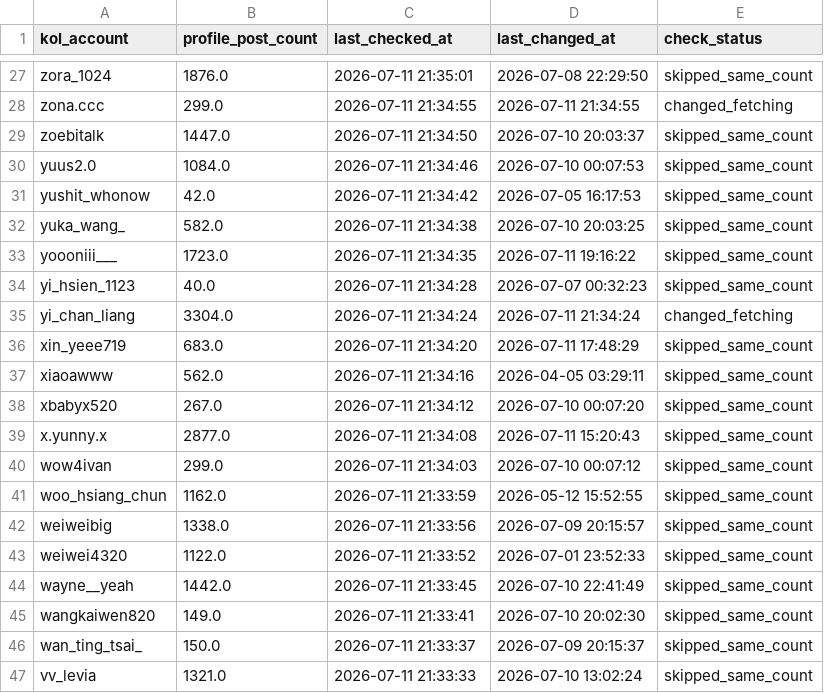
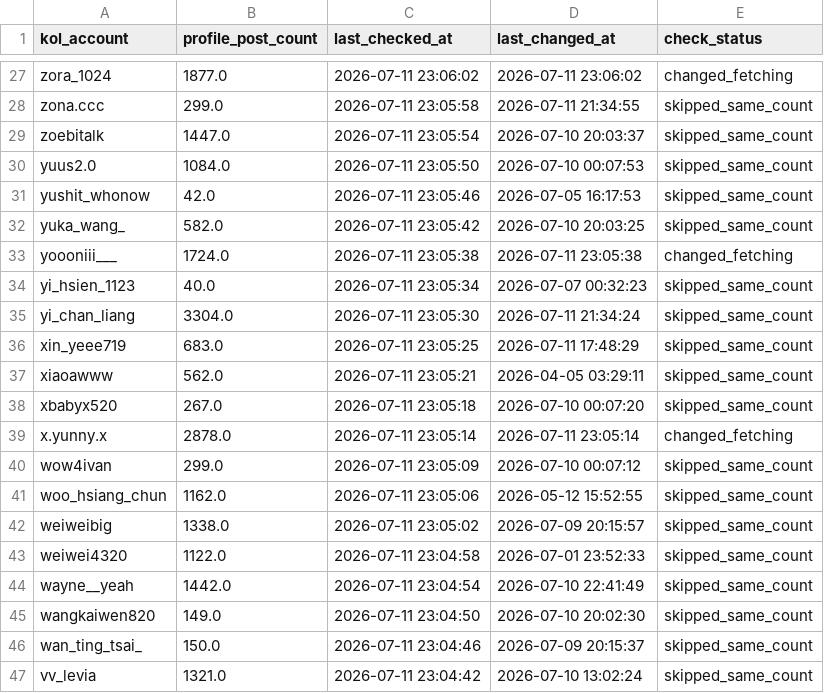
Before and after one commit to sabina-lu/reels-scraping, a CSV file: data/profile_post_state.csv, drawn as a sheet; only a part is shown, gaps mark what is left out; the diff covers the shown part only; the diff names each change by its address in the sheet, - before the commit and + after, or states it on an @@ line.

```diff
--- a/data/profile_post_state.csv
+++ b/data/profile_post_state.csv
-B27 (profile_post_count): 1876.0
+B27 (profile_post_count): 1877.0
-C27 (last_checked_at): 2026-07-11 21:35:01
+C27 (last_checked_at): 2026-07-11 23:06:02
-D27 (last_changed_at): 2026-07-08 22:29:50
+D27 (last_changed_at): 2026-07-11 23:06:02
-E27 (check_status): skipped_same_count
+E27 (check_status): changed_fetching
-C28 (last_checked_at): 2026-07-11 21:34:55
+C28 (last_checked_at): 2026-07-11 23:05:58
-E28 (check_status): changed_fetching
+E28 (check_status): skipped_same_count
-C29 (last_checked_at): 2026-07-11 21:34:50
+C29 (last_checked_at): 2026-07-11 23:05:54
-C30 (last_checked_at): 2026-07-11 21:34:46
+C30 (last_checked_at): 2026-07-11 23:05:50
-C31 (last_checked_at): 2026-07-11 21:34:42
+C31 (last_checked_at): 2026-07-11 23:05:46
-C32 (last_checked_at): 2026-07-11 21:34:38
+C32 (last_checked_at): 2026-07-11 23:05:42
-B33 (profile_post_count): 1723.0
+B33 (profile_post_count): 1724.0
-C33 (last_checked_at): 2026-07-11 21:34:35
+C33 (last_checked_at): 2026-07-11 23:05:38
-D33 (last_changed_at): 2026-07-11 19:16:22
+D33 (last_changed_at): 2026-07-11 23:05:38
-E33 (check_status): skipped_same_count
+E33 (check_status): changed_fetching
-C34 (last_checked_at): 2026-07-11 21:34:28
+C34 (last_checked_at): 2026-07-11 23:05:34
-C35 (last_checked_at): 2026-07-11 21:34:24
+C35 (last_checked_at): 2026-07-11 23:05:30
-E35 (check_status): changed_fetching
+E35 (check_status): skipped_same_count
-C36 (last_checked_at): 2026-07-11 21:34:20
+C36 (last_checked_at): 2026-07-11 23:05:25
-C37 (last_checked_at): 2026-07-11 21:34:16
+C37 (last_checked_at): 2026-07-11 23:05:21
-C38 (last_checked_at): 2026-07-11 21:34:12
+C38 (last_checked_at): 2026-07-11 23:05:18
-B39 (profile_post_count): 2877.0
+B39 (profile_post_count): 2878.0
-C39 (last_checked_at): 2026-07-11 21:34:08
+C39 (last_checked_at): 2026-07-11 23:05:14
-D39 (last_changed_at): 2026-07-11 15:20:43
+D39 (last_changed_at): 2026-07-11 23:05:14
-E39 (check_status): skipped_same_count
+E39 (check_status): changed_fetching
-C40 (last_checked_at): 2026-07-11 21:34:03
+C40 (last_checked_at): 2026-07-11 23:05:09
-C41 (last_checked_at): 2026-07-11 21:33:59
+C41 (last_checked_at): 2026-07-11 23:05:06
-C42 (last_checked_at): 2026-07-11 21:33:56
+C42 (last_checked_at): 2026-07-11 23:05:02
-C43 (last_checked_at): 2026-07-11 21:33:52
+C43 (last_checked_at): 2026-07-11 23:04:58
-C44 (last_checked_at): 2026-07-11 21:33:45
+C44 (last_checked_at): 2026-07-11 23:04:54
-C45 (last_checked_at): 2026-07-11 21:33:41
+C45 (last_checked_at): 2026-07-11 23:04:50
-C46 (last_checked_at): 2026-07-11 21:33:37
+C46 (last_checked_at): 2026-07-11 23:04:46
-C47 (last_checked_at): 2026-07-11 21:33:33
+C47 (last_checked_at): 2026-07-11 23:04:42
```
Also changed, not shown: 154 edited cells elsewhere in this file, data/reels_static_info.csv.
